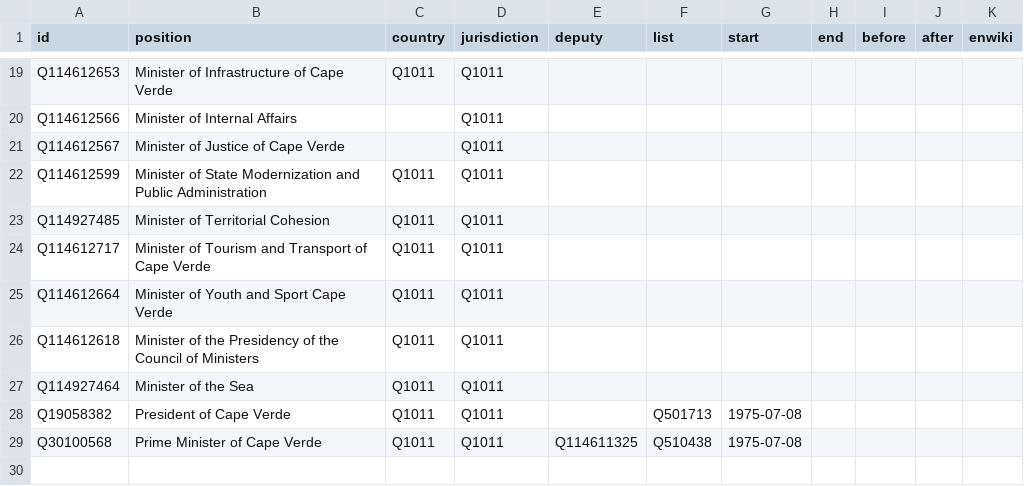
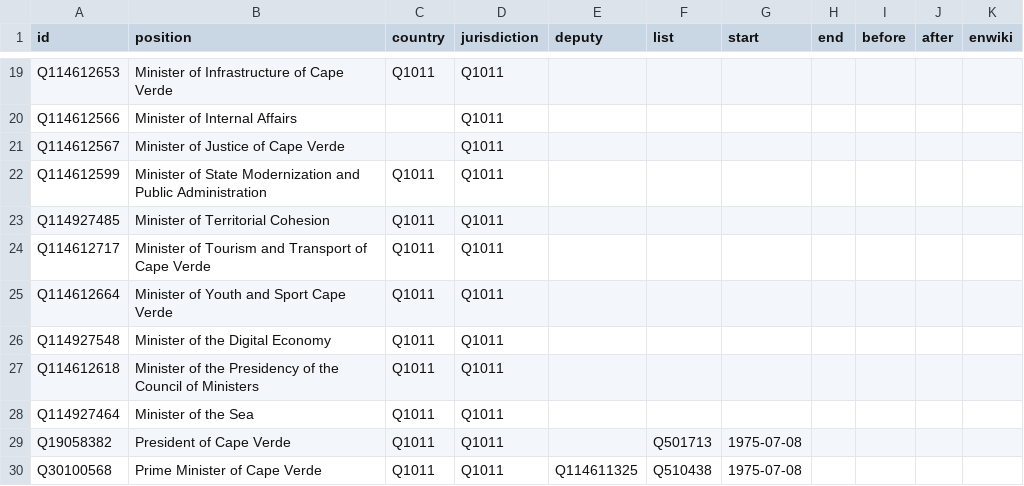
Before and after one commit to every-politician-scrapers/cabo-verde, a CSV file: html/positions.csv, drawn as a sheet; only a part is shown, gaps mark what is left out; the diff names each change by its address in the sheet, - before the commit and + after, or states it on an @@ line.

```diff
--- a/html/positions.csv
+++ b/html/positions.csv
+row 26: Q114927548 | Minister of the Digital Economy | Q1011 | Q1011
```
Also changed, not shown: html/current.csv, html/holders21.csv, 2 other files.
